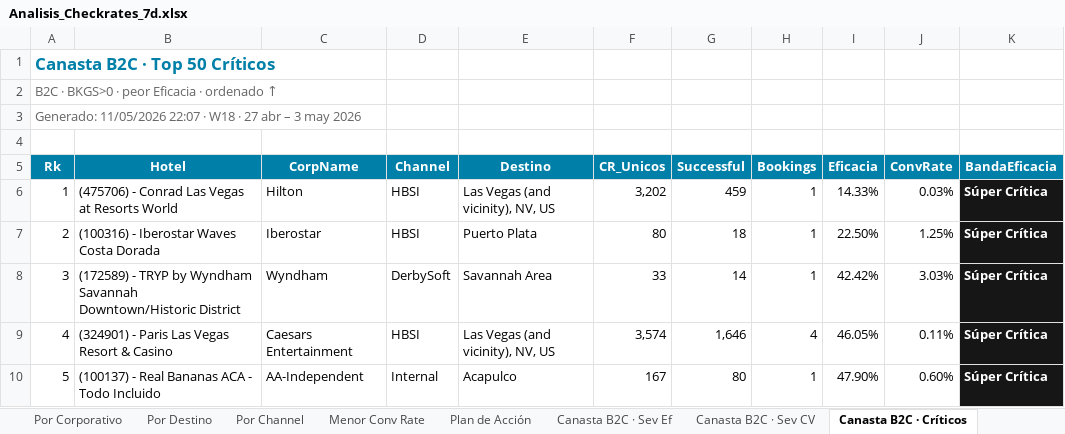
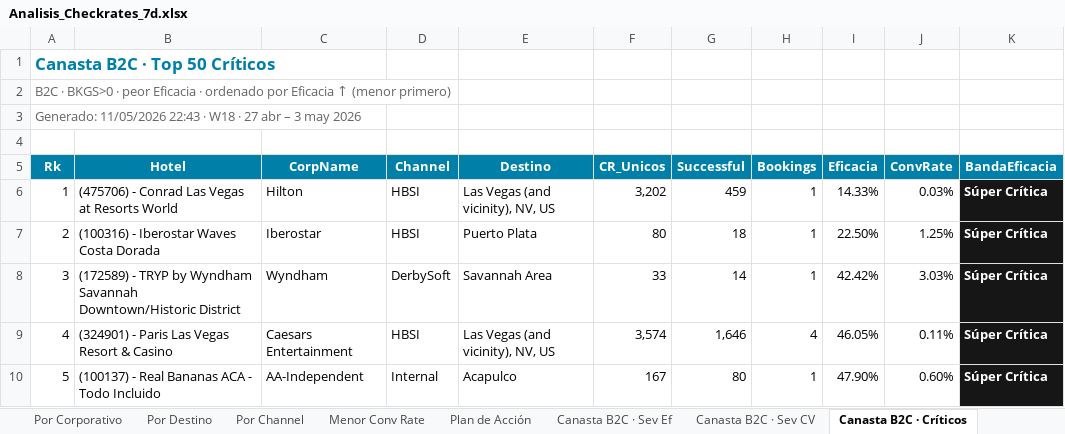
Before and after one commit to federicochurches/Price, an Excel workbook: checkrates/week-19/Analisis_Checkrates_7d.xlsx, sheet Canasta B2C · Críticos, drawn as a sheet; only a part is shown; values as stored, in another font and other column widths than the file's, no borders; the diff names each change by its address in the sheet, - before the commit and + after, or states it on an @@ line.

```diff
--- a/checkrates/week-19/Analisis_Checkrates_7d.xlsx (sheet Canasta B2C · Críticos)
+++ b/checkrates/week-19/Analisis_Checkrates_7d.xlsx (sheet Canasta B2C · Críticos)
-A2 (Rk): …· ordenado ↑
+A2 (Rk): …· ordenado por Eficacia ↑ (menor primero)
-A3 (Rk): Generado: 11/05/2026 22:07 · W18…
+A3 (Rk): Generado: 11/05/2026 22:43 · W18…
```
Also changed, not shown: sheet Canasta B2C · Por Corp, sheet Canasta OP · Por Corp, sheet Canasta CUG · Por Corp, sheet Por Corporativo, sheet Críticos, sheet Canasta OP · Críticos, 30 more sheets, checkrates/week-19/Analisis_Checkrates_B2C_7d.xlsx, checkrates/week-19/Analisis_Checkrates_CUG_7d.xlsx, 9 other files.
